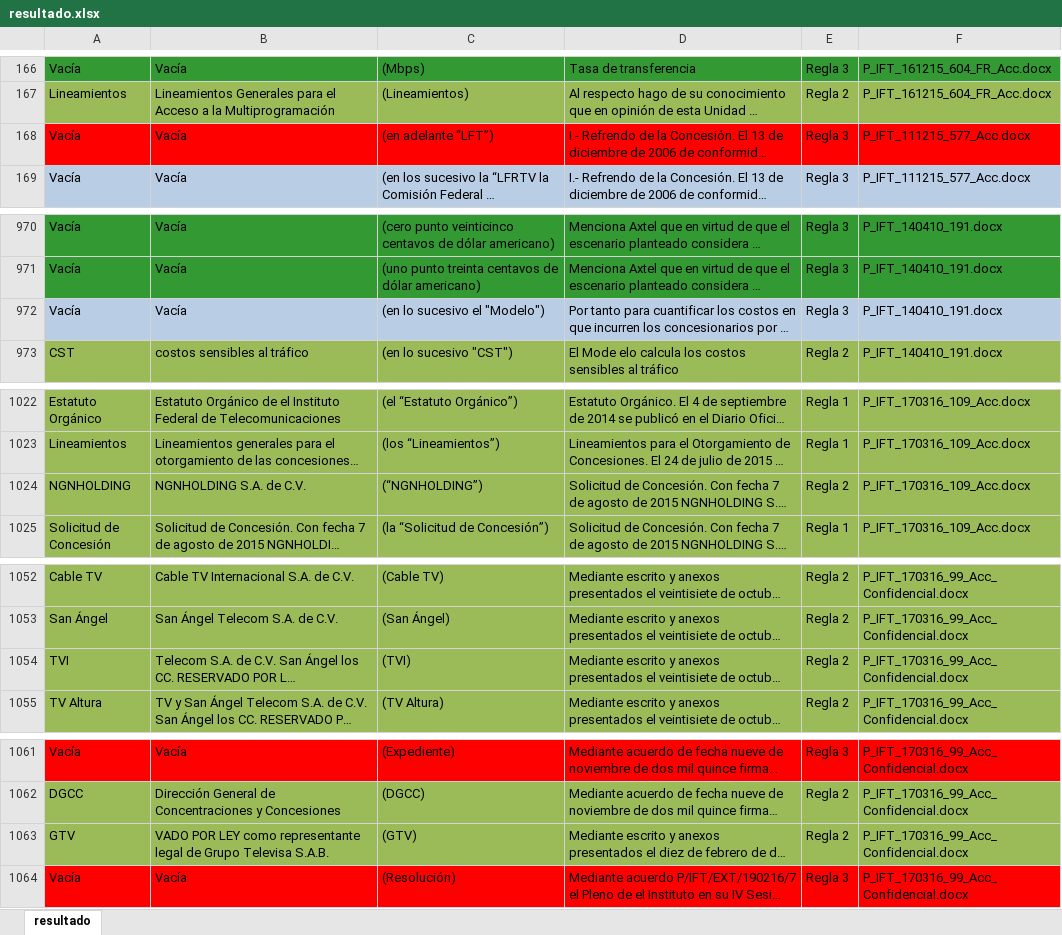
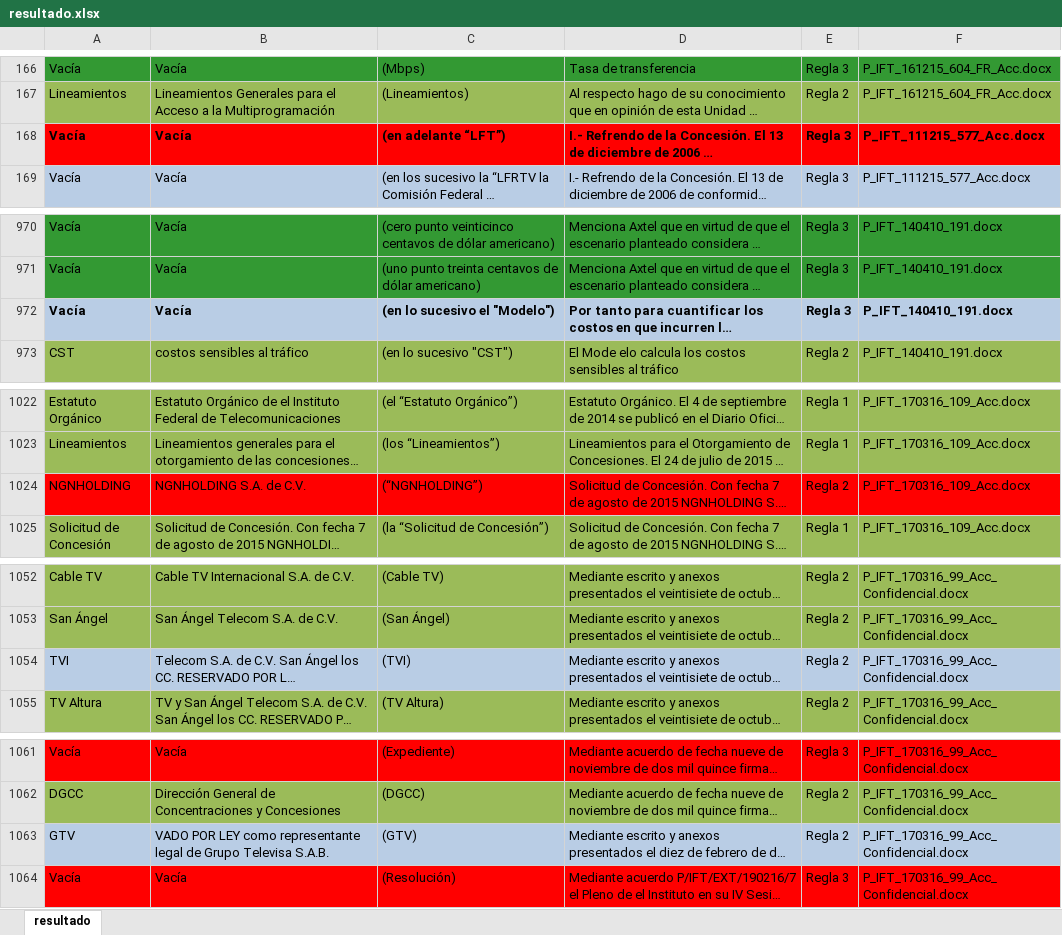
Before and after one commit to GuillermoLvG/tesis, an Excel workbook: tablas/resultado.xlsx, sheet resultado, drawn as a sheet; only a part is shown, gaps mark what is left out; long unchanged cells end in …; values as stored, in another font and other column widths than the file's, no borders; the diff covers the shown part only; the diff names each change by its address in the sheet, - before the commit and + after, or states it on an @@ line.

```diff
--- a/tablas/resultado.xlsx (sheet resultado)
+++ b/tablas/resultado.xlsx (sheet resultado)
-A168:F168 bold: off
+A168:F168 bold: on
-A972:F972 bold: off
+A972:F972 bold: on
-A1024:F1024 fill: #9BBB59
+A1024:F1024 fill: #FF0000
-A1054:F1054 fill: #9BBB59
+A1054:F1054 fill: #B9CDE5
-A1063:F1063 fill: #9BBB59
+A1063:F1063 fill: #B9CDE5
```
Also changed, not shown: cell formats elsewhere in this sheet, 9 other files.
